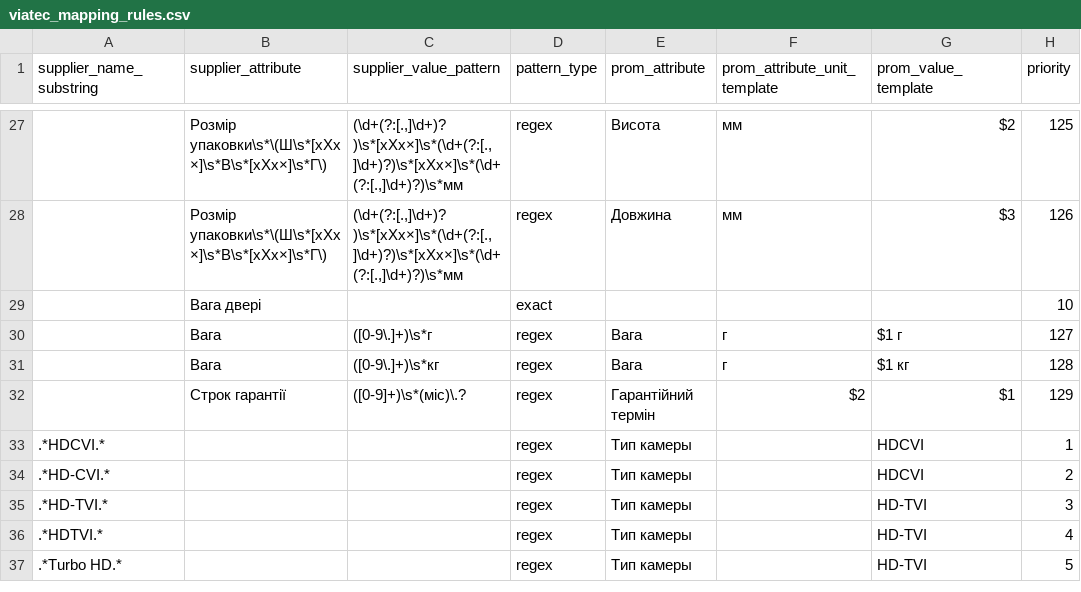
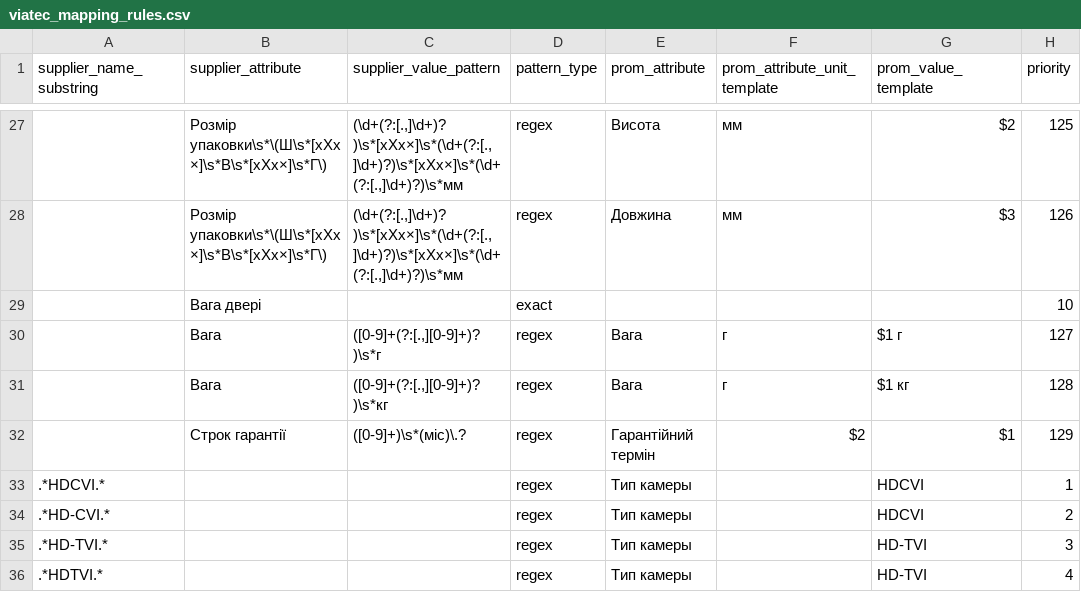
Before and after one commit to oniks98/price-feed-pipeline, a CSV file: data/viatec/viatec_mapping_rules.csv, drawn as a sheet; only a part is shown, gaps mark what is left out; the shorter side is filled out with more unchanged rows; the diff names each change by its address in the sheet, - before the commit and + after, or states it on an @@ line.

```diff
--- a/data/viatec/viatec_mapping_rules.csv
+++ b/data/viatec/viatec_mapping_rules.csv
-C30 (supplier_value_pattern): ([0-9\.]+)\s*г
+C30 (supplier_value_pattern): ([0-9]+(?:[.,][0-9]+)?)\s*г
-C31 (supplier_value_pattern): ([0-9\.]+)\s*кг
+C31 (supplier_value_pattern): ([0-9]+(?:[.,][0-9]+)?)\s*кг
```
Also changed, not shown: data/lp/lp_category.csv, data/viatec/viatec_category.csv, 1 other file.
